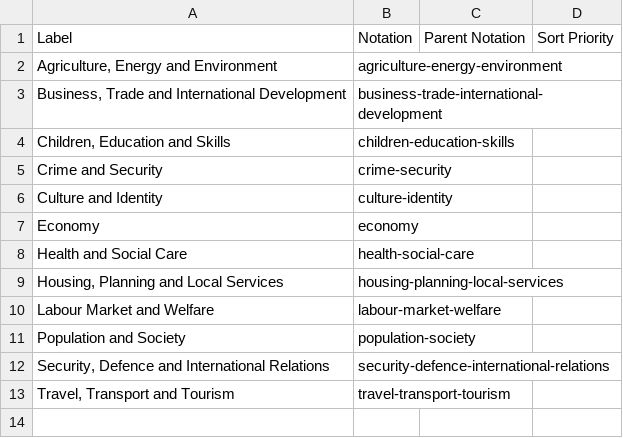
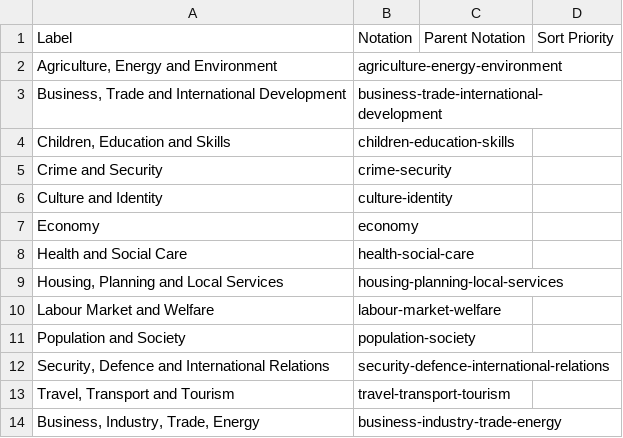
Before and after one commit to GSS-Cogs/ref_common, a CSV file: reference/codelists/statistics-authority-themes.csv, drawn as a sheet; the diff names each change by its address in the sheet, - before the commit and + after, or states it on an @@ line.

Commit message:
added business-industry-trade-energy

```diff
--- a/reference/codelists/statistics-authority-themes.csv
+++ b/reference/codelists/statistics-authority-themes.csv
+row 14: Business, Industry, Trade, Energy | business-industry-trade-energy
```
